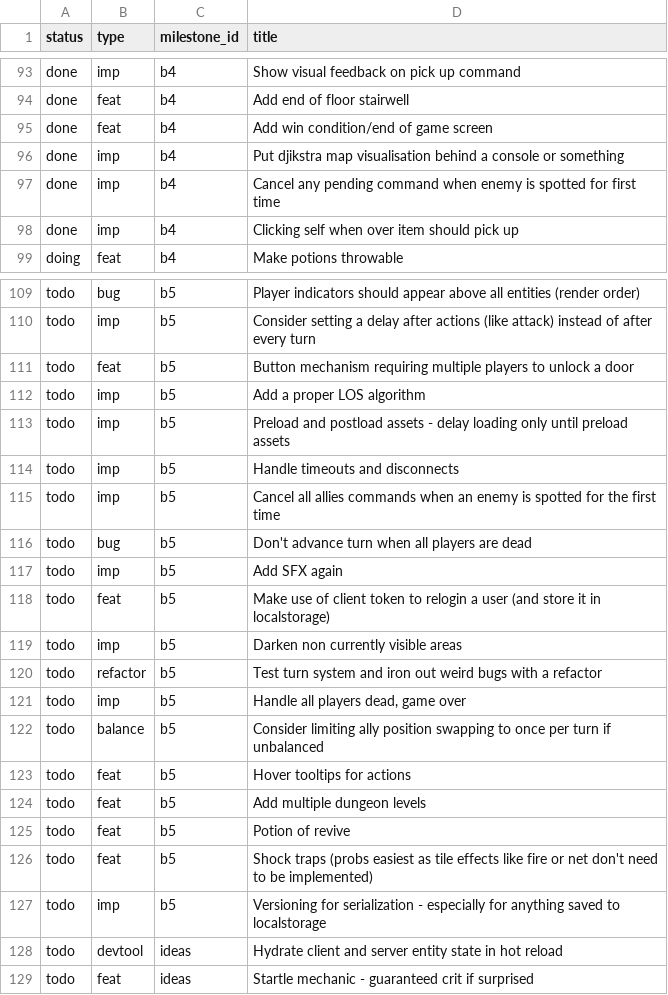
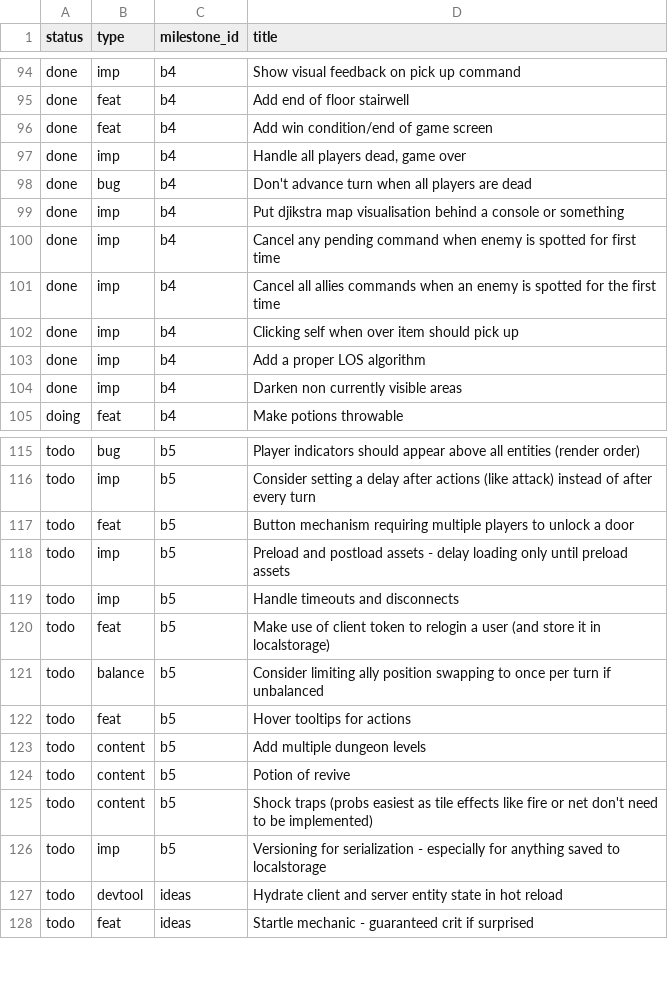
Before and after one commit to jordwest/prism, a CSV file: docs/todo.csv, drawn as a sheet; only a part is shown, gaps mark what is left out; the diff covers the shown part only.

```diff
--- a/docs/todo.csv
+++ b/docs/todo.csv
@@ -95,5 +96,10 @@ done,feat,b4,Add end of floor stairwell
 done,feat,b4,Add win condition/end of game screen
+done,imp,b4,"Handle all players dead, game over"
+done,bug,b4,Don't advance turn when all players are dead
 done,imp,b4,Put djikstra map visualisation behind a console or something
 done,imp,b4,Cancel any pending command when enemy is spotted for first time
+done,imp,b4,Cancel all allies commands when an enemy is spotted for the first time
 done,imp,b4,Clicking self when over item should pick up
+done,imp,b4,Add a proper LOS algorithm
+done,imp,b4,Darken non currently visible areas
 doing,feat,b4,Make potions throwable
@@ -111,17 +117,10 @@ todo,imp,b5,Consider setting a delay after actions (like attack) instead of afte
 todo,feat,b5,Button mechanism requiring multiple players to unlock a door
-todo,imp,b5,Add a proper LOS algorithm
 todo,imp,b5,Preload and postload assets - delay loading only until preload assets
 todo,imp,b5,Handle timeouts and disconnects
-todo,imp,b5,Cancel all allies commands when an enemy is spotted for the first time
-todo,bug,b5,Don't advance turn when all players are dead
-todo,imp,b5,Add SFX again
 todo,feat,b5,Make use of client token to relogin a user (and store it in localstorage)
-todo,imp,b5,Darken non currently visible areas
-todo,refactor,b5,Test turn system and iron out weird bugs with a refactor
-todo,imp,b5,"Handle all players dead, game over"
 todo,balance,b5,Consider limiting ally position swapping to once per turn if unbalanced
 todo,feat,b5,Hover tooltips for actions
-todo,feat,b5,Add multiple dungeon levels
-todo,feat,b5,Potion of revive
-todo,feat,b5,Shock traps (probs easiest as tile effects like fire or net don't need to be implemented)
+todo,content,b5,Add multiple dungeon levels
+todo,content,b5,Potion of revive
+todo,content,b5,Shock traps (probs easiest as tile effects like fire or net don't need to be implemented)
 todo,imp,b5,Versioning for serialization - especially for anything saved to localstorage
```
Also changed, not shown: 1 added row elsewhere in this file, docs/credits.csv, 9 other files.
